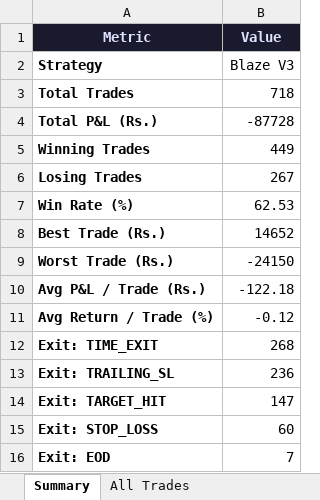
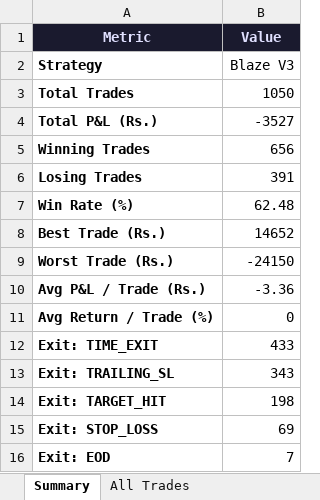
Before and after one commit to PrasannaSekaranE/quantStratsAnalysis, an Excel workbook: BLAZE TRADES/Blaze V3.xlsx, sheet Summary, drawn as a sheet; values as stored, in another font and other column widths than the file's, no borders; the diff names each change by its address in the sheet, - before the commit and + after, or states it on an @@ line.

```diff
--- a/BLAZE TRADES/Blaze V3.xlsx (sheet Summary)
+++ b/BLAZE TRADES/Blaze V3.xlsx (sheet Summary)
-B3 (Value): 718
+B3 (Value): 1050
-B4 (Value): -87728
+B4 (Value): -3527
-B5 (Value): 449
+B5 (Value): 656
-B6 (Value): 267
+B6 (Value): 391
-B7 (Value): 62.53
+B7 (Value): 62.48
-B10 (Value): -122.18
+B10 (Value): -3.36
-B11 (Value): -0.12
+B11 (Value): 0
-B12 (Value): 268
+B12 (Value): 433
-B13 (Value): 236
+B13 (Value): 343
-B14 (Value): 147
+B14 (Value): 198
-B15 (Value): 60
+B15 (Value): 69
```
Also changed, not shown: sheet All Trades, BLAZE TRADES/Blaze V1.xlsx, BLAZE TRADES/Blaze V2.xlsx, 27 other files.
